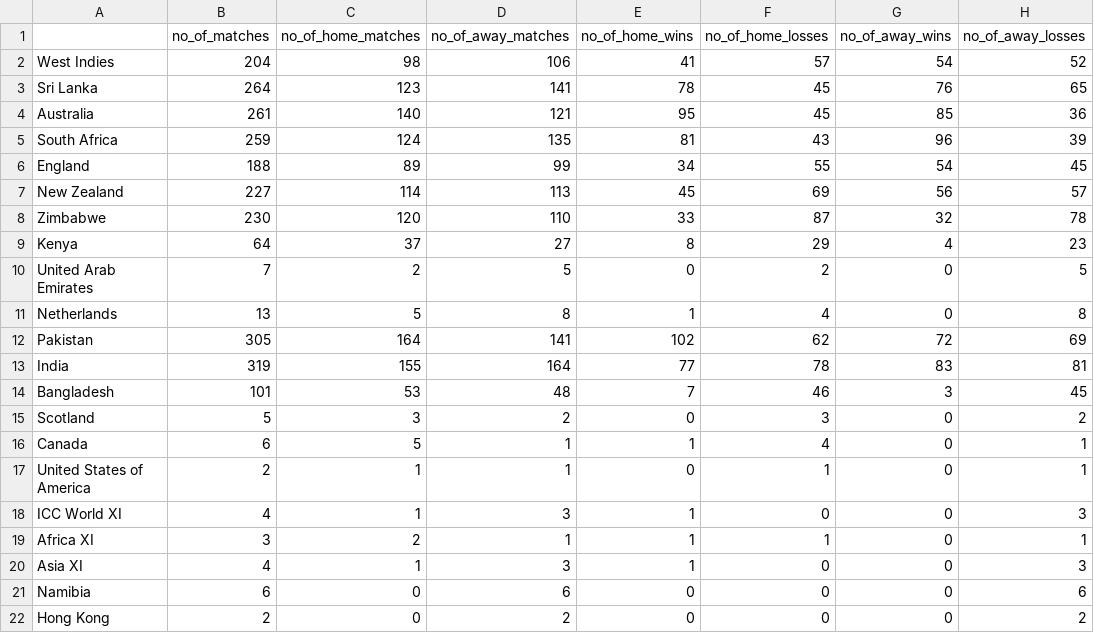
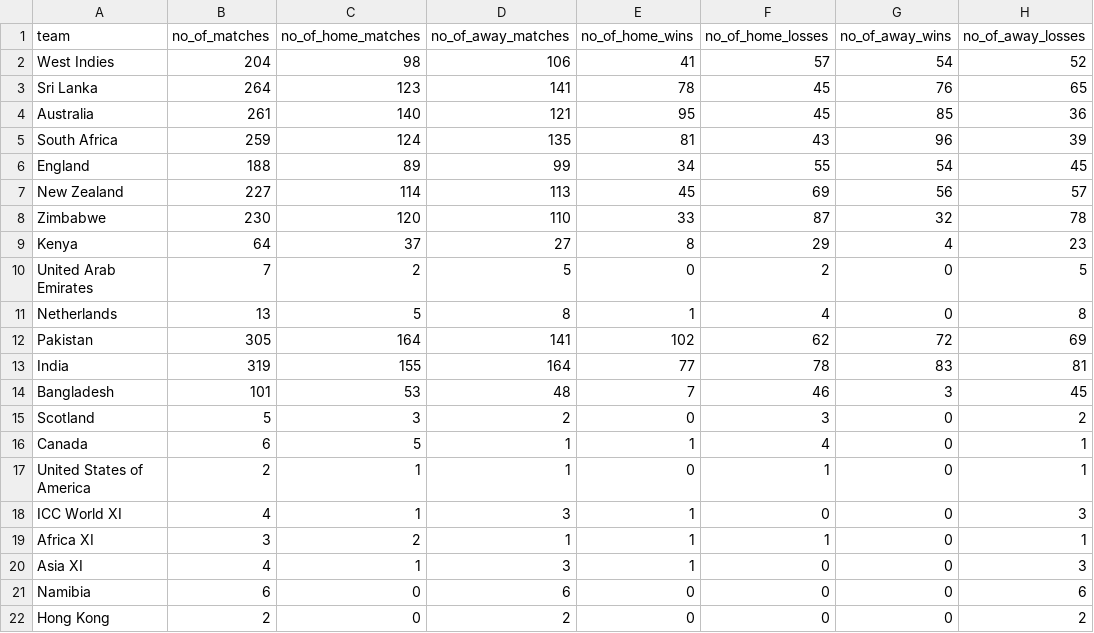
Before and after one commit to shalineraghupathy/infovis, a CSV file: team_match_statistics.csv, drawn as a sheet.

```diff
--- a/team_match_statistics.csv
+++ b/team_match_statistics.csv
@@ -1,2 +1,2 @@
-,no_of_matches,no_of_home_matches,no_of_away_matches,no_of_home_wins,no_of_home_losses,no_of_away_wins,no_of_away_losses
+team,no_of_matches,no_of_home_matches,no_of_away_matches,no_of_home_wins,no_of_home_losses,no_of_away_wins,no_of_away_losses
 West Indies,204,98,106,41,57,54,52
```
Also changed, not shown: 1 other file.
